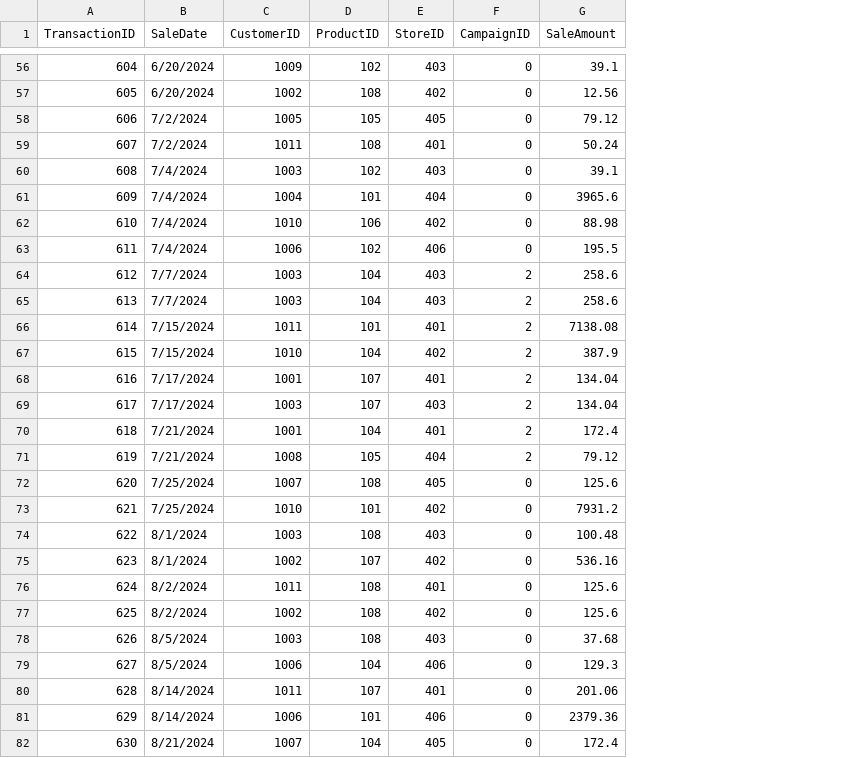
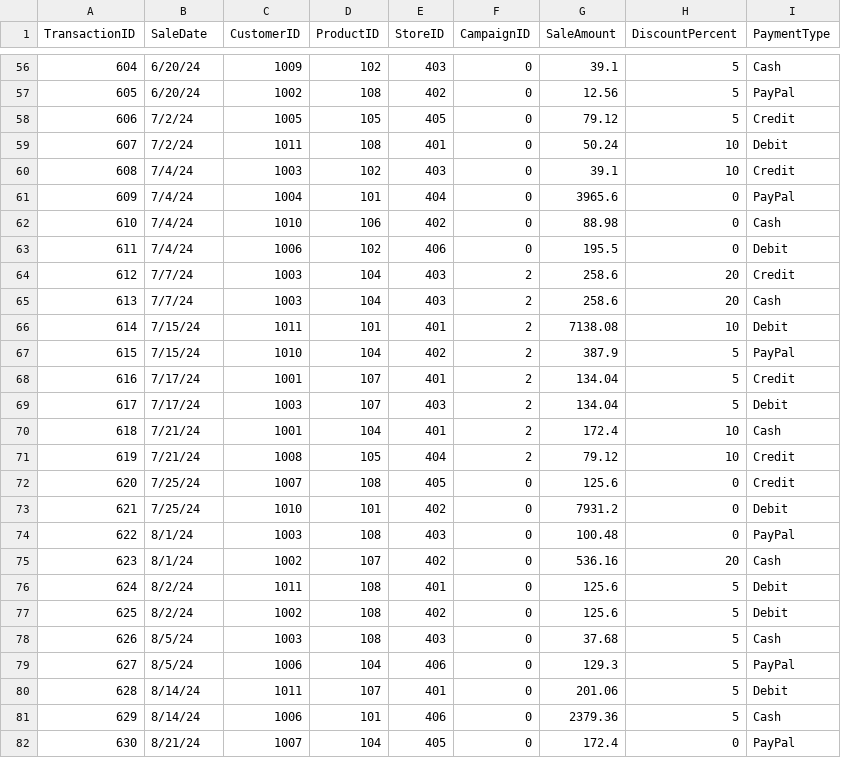
Before and after one commit to LFoster03/smart-store-foster, a CSV file: data/raw/sales_data.csv, drawn as a sheet; only a part is shown, gaps mark what is left out; the diff covers the shown part only; the diff names each change by its address in the sheet, - before the commit and + after, or states it on an @@ line.

```diff
--- a/data/raw/sales_data.csv
+++ b/data/raw/sales_data.csv
+column H (DiscountPercent), rows 56-82: 5 | 5 | 5 | 10 | 10 | 0 | 0 | 0 | 20 | 20 | 10 | 5 | 5 | 5 | 10 | 10 | 0 | 0 | 0 | 20 | 5 | 5 | 5 | 5 | 5 | 5 | 0
+column I (PaymentType), rows 56-82: Cash | PayPal | Credit | Debit | Credit | PayPal | Cash | Debit | Credit | Cash | Debit | PayPal | Credit | Debit | Cash | Credit | Credit | Debit | PayPal | Cash | Debit | Debit | Cash | PayPal | Debit | Cash | PayPal
-B56:B57 (SaleDate): 6/20/2024
+B56:B57 (SaleDate): 6/20/24
-B58:B59 (SaleDate): 7/2/2024
+B58:B59 (SaleDate): 7/2/24
-B60:B63 (SaleDate): 7/4/2024
+B60:B63 (SaleDate): 7/4/24
-B64:B65 (SaleDate): 7/7/2024
+B64:B65 (SaleDate): 7/7/24
-B66:B67 (SaleDate): 7/15/2024
+B66:B67 (SaleDate): 7/15/24
-B68:B69 (SaleDate): 7/17/2024
+B68:B69 (SaleDate): 7/17/24
-B70:B71 (SaleDate): 7/21/2024
+B70:B71 (SaleDate): 7/21/24
-B72:B73 (SaleDate): 7/25/2024
+B72:B73 (SaleDate): 7/25/24
-B74:B75 (SaleDate): 8/1/2024
+B74:B75 (SaleDate): 8/1/24
-B76:B77 (SaleDate): 8/2/2024
+B76:B77 (SaleDate): 8/2/24
-B78:B79 (SaleDate): 8/5/2024
+B78:B79 (SaleDate): 8/5/24
-B80:B81 (SaleDate): 8/14/2024
+B80:B81 (SaleDate): 8/14/24
-B82 (SaleDate): 8/21/2024
+B82 (SaleDate): 8/21/24
```
Also changed, not shown: 67 edited cells elsewhere in this file, data/raw/products_data.csv, 4 other files.
